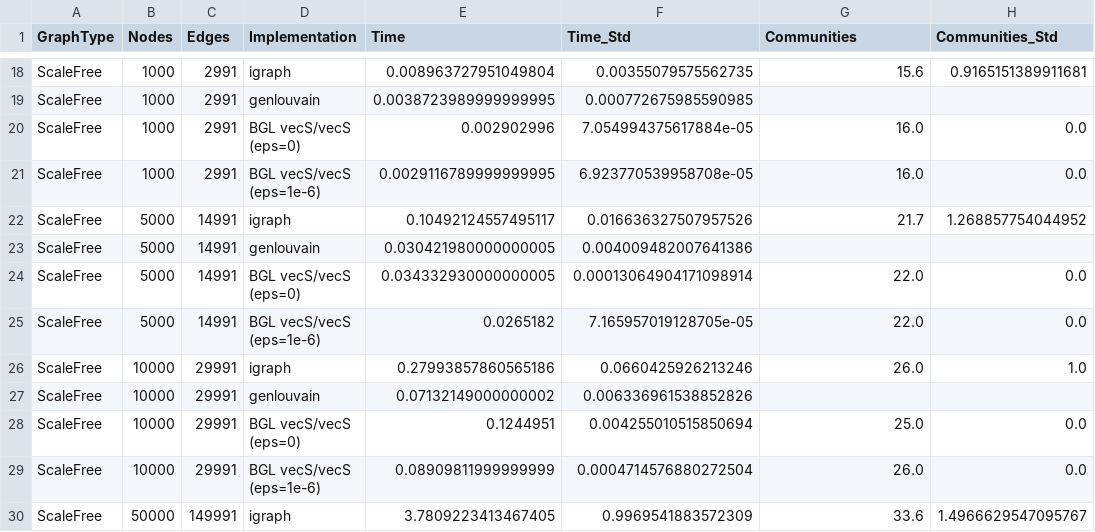
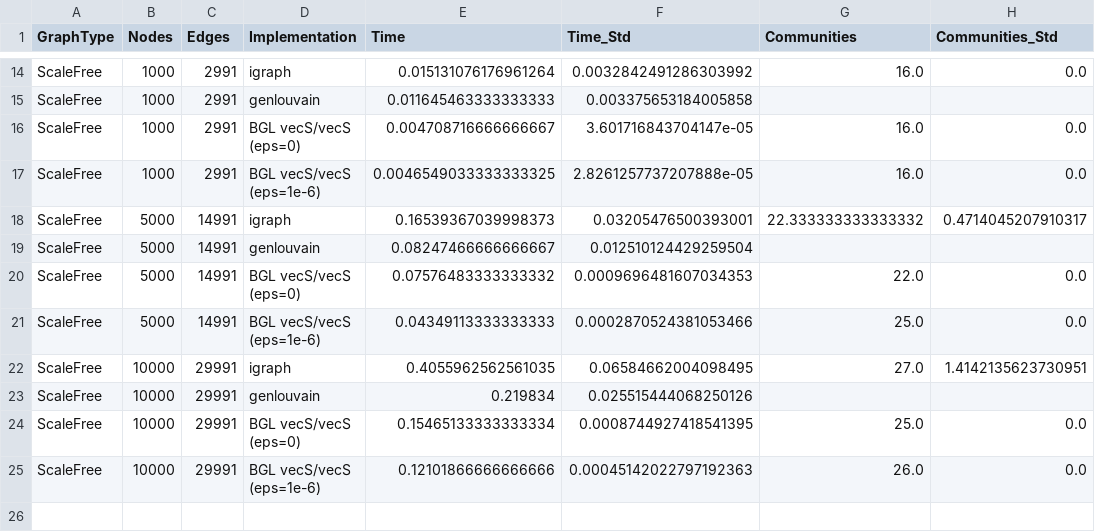
Before and after one commit to Becheler/boost-graph-benchmarks, a CSV file: louvain/results/epsilon.csv, drawn as a sheet; only a part is shown, gaps mark what is left out; removed rows and columns are numbered as before the commit, all else as after; the diff covers the shown part only; the diff names each change by its address in the sheet, - before the commit and + after, or states it on an @@ line.

```diff
--- a/louvain/results/epsilon.csv
+++ b/louvain/results/epsilon.csv
-E14 (Time): 0.008963727951049804
+E14 (Time): 0.015131076176961264
-F14 (Time_Std): 0.00355079575562735
+F14 (Time_Std): 0.0032842491286303992
-G14 (Communities): 15.6
+G14 (Communities): 16.0
-H14 (Communities_Std): 0.9165151389911681
+H14 (Communities_Std): 0.0
-E15 (Time): 0.0038723989999999995
+E15 (Time): 0.011645463333333333
-F15 (Time_Std): 0.000772675985590985
+F15 (Time_Std): 0.003375653184005858
-E16 (Time): 0.002902996
+E16 (Time): 0.004708716666666667
-F16 (Time_Std): 7.054994375617884e-05
+F16 (Time_Std): 3.601716843704147e-05
-E17 (Time): 0.0029116789999999995
+E17 (Time): 0.0046549033333333325
-F17 (Time_Std): 6.923770539958708e-05
+F17 (Time_Std): 2.8261257737207888e-05
-E18 (Time): 0.10492124557495117
+E18 (Time): 0.16539367039998373
-F18 (Time_Std): 0.016636327507957526
+F18 (Time_Std): 0.03205476500393001
-G18 (Communities): 21.7
+G18 (Communities): 22.333333333333332
-H18 (Communities_Std): 1.268857754044952
+H18 (Communities_Std): 0.4714045207910317
-E19 (Time): 0.030421980000000005
+E19 (Time): 0.08247466666666667
-F19 (Time_Std): 0.004009482007641386
+F19 (Time_Std): 0.012510124429259504
-E20 (Time): 0.034332930000000005
+E20 (Time): 0.07576483333333332
-F20 (Time_Std): 0.00013064904171098914
+F20 (Time_Std): 0.0009696481607034353
-E21 (Time): 0.0265182
+E21 (Time): 0.04349113333333333
-F21 (Time_Std): 7.165957019128705e-05
+F21 (Time_Std): 0.0002870524381053466
-G21 (Communities): 22.0
+G21 (Communities): 25.0
-E22 (Time): 0.27993857860565186
+E22 (Time): 0.4055962562561035
-F22 (Time_Std): 0.0660425926213246
+F22 (Time_Std): 0.06584662004098495
-G22 (Communities): 26.0
+G22 (Communities): 27.0
-H22 (Communities_Std): 1.0
+H22 (Communities_Std): 1.4142135623730951
-E23 (Time): 0.07132149000000002
+E23 (Time): 0.219834
-F23 (Time_Std): 0.006336961538852826
+F23 (Time_Std): 0.025515444068250126
-E24 (Time): 0.1244951
+E24 (Time): 0.15465133333333334
-F24 (Time_Std): 0.004255010515850694
+F24 (Time_Std): 0.0008744927418541395
-E25 (Time): 0.08909811999999999
+E25 (Time): 0.12101866666666666
-F25 (Time_Std): 0.0004714576880272504
+F25 (Time_Std): 0.00045142022797192363
-row 30: ScaleFree | 50000 | 149991 | igraph | 3.7809223413467405 | 0.9969541883572309 | 33.6 | 1.4966629547095767
```
Also changed, not shown: 7 removed rows and 33 edited cells elsewhere in this file, louvain/results/incremental.csv, louvain/results/runtime.csv, 15 other files.
